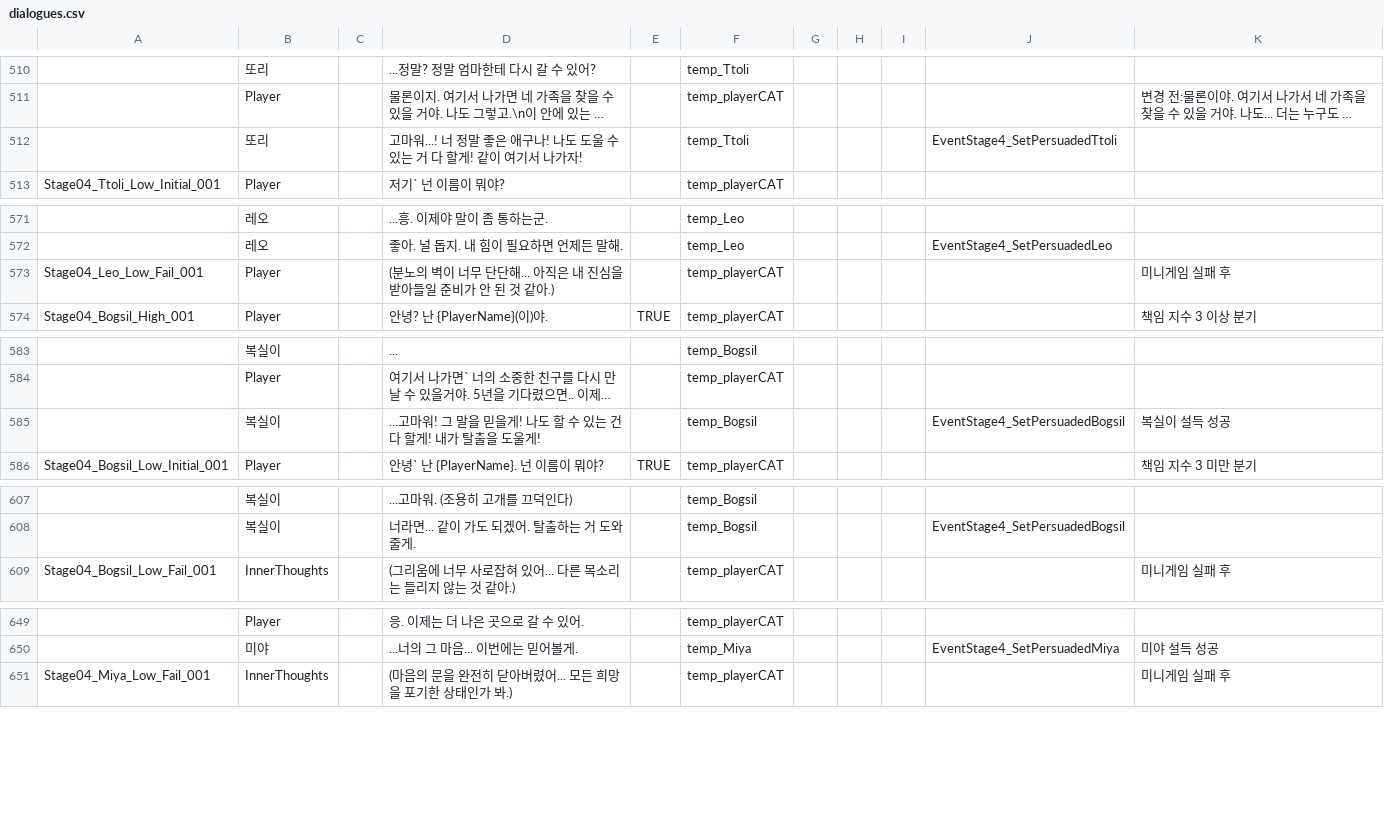
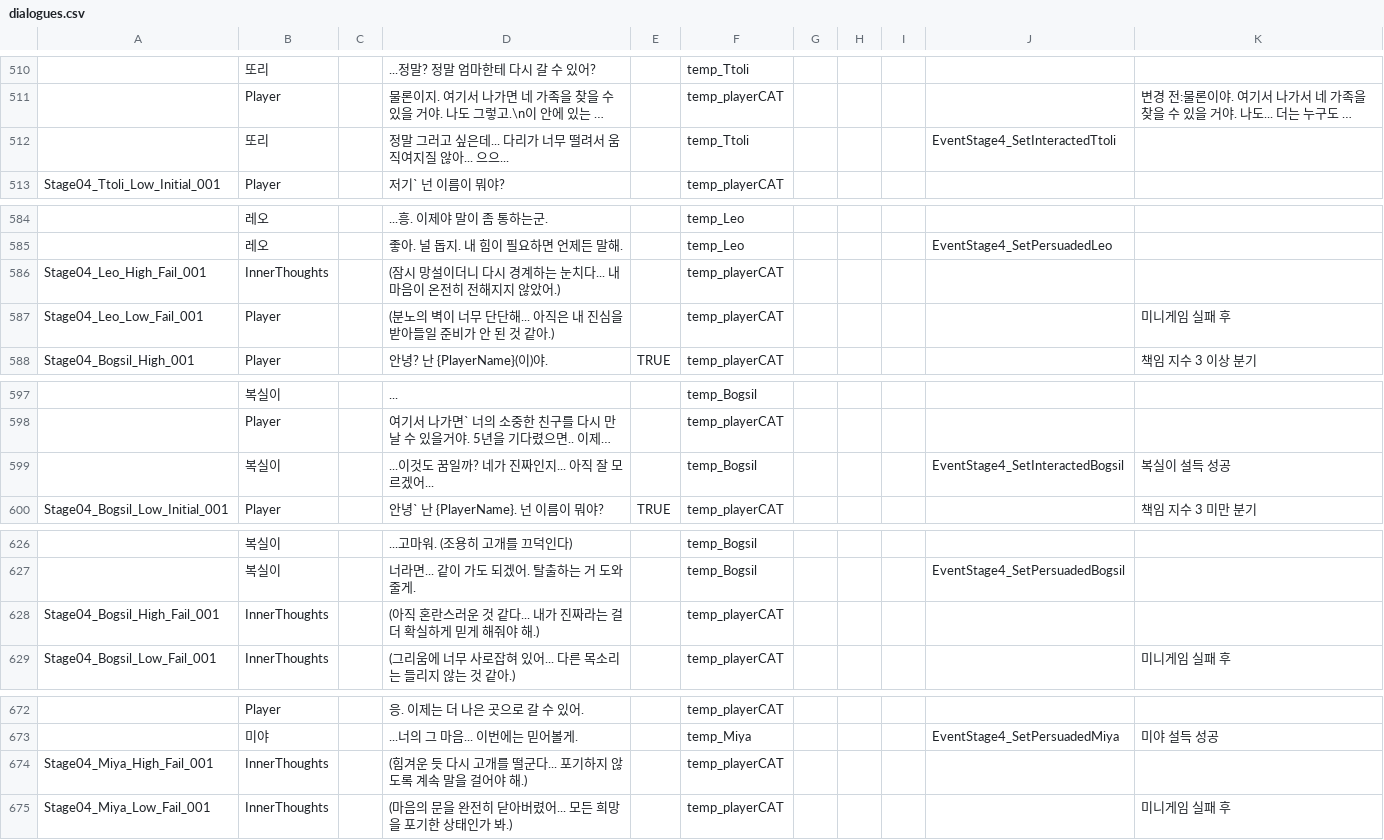
Before and after one commit to zen0113/FourFootsteps, a CSV file: Assets/Resources/Datas/dialogues.csv, drawn as a sheet; only a part is shown, gaps mark what is left out; long unchanged cells end in …; addresses are those after the commit; the diff covers the shown part only; the diff names each change by its address in the sheet, - before the commit and + after, or states it on an @@ line.

```diff
--- a/Assets/Resources/Datas/dialogues.csv
+++ b/Assets/Resources/Datas/dialogues.csv
-D512: 고마워...! 너 정말 좋은 애구나! 나도 도울 수 있는 거 다 할게! 같이 여기서 나가자!
+D512: 정말 그러고 싶은데... 다리가 너무 떨려서 움직여지질 않아... 으으...
-J512: EventStage4_SetPersuadedTtoli
+J512: EventStage4_SetInteractedTtoli
+row 586: Stage04_Leo_High_Fail_001 | InnerThoughts |  | (잠시 망설이더니 다시 경계하는 눈치다... 내 마음이 온전히 전해지지 않았어.) |  | temp_playerCAT
-D599: ...고마워! 그 말을 믿을게! 나도 할 수 있는 건 다 할게! 내가 탈출을 도울게!
+D599: ...이것도 꿈일까? 네가 진짜인지... 아직 잘 모르겠어...
-J599: EventStage4_SetPersuadedBogsil
+J599: EventStage4_SetInteractedBogsil
+row 628: Stage04_Bogsil_High_Fail_001 | InnerThoughts |  | (아직 혼란스러운 것 같다... 내가 진짜라는 걸 더 확실하게 믿게 해줘야 해.) |  | temp_playerCAT
+row 674: Stage04_Miya_High_Fail_001 | InnerThoughts |  | (힘겨운 듯 다시 고개를 떨군다... 포기하지 않도록 계속 말을 걸어야 해.) |  | temp_playerCAT
```
Also changed, not shown: 23 added rows, 2 removed rows, 2 moved rows and 7 edited cells elsewhere in this file, 1 other file.
